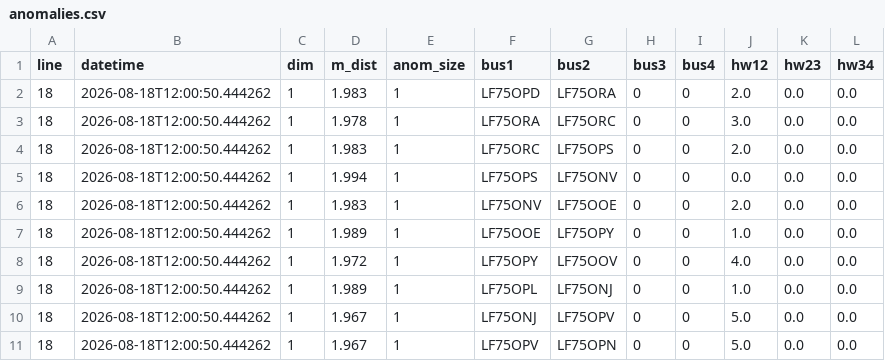
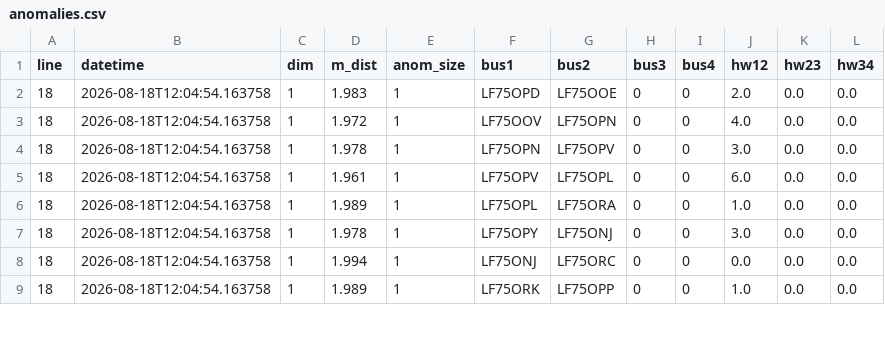
Before and after one commit to alejp1998/bus-headways-anom-detection, a CSV file: London/Data/Anomalies/anomalies.csv, drawn as a sheet; only a part is shown; the diff covers the shown part only.

```diff
--- a/London/Data/Anomalies/anomalies.csv
+++ b/London/Data/Anomalies/anomalies.csv
@@ -1,11 +1,9 @@
 line,datetime,dim,m_dist,anom_size,bus1,bus2,bus3,bus4,hw12,hw23,hw34
-18,2026-08-18T12:00:50.444262,1,1.983,1,LF75OPD,LF75ORA,0,0,2.0,0.0,0.0
-18,2026-08-18T12:00:50.444262,1,1.978,1,LF75ORA,LF75ORC,0,0,3.0,0.0,0.0
-18,2026-08-18T12:00:50.444262,1,1.983,1,LF75ORC,LF75OPS,0,0,2.0,0.0,0.0
-18,2026-08-18T12:00:50.444262,1,1.994,1,LF75OPS,LF75ONV,0,0,0.0,0.0,0.0
-18,2026-08-18T12:00:50.444262,1,1.983,1,LF75ONV,LF75OOE,0,0,2.0,0.0,0.0
-18,2026-08-18T12:00:50.444262,1,1.989,1,LF75OOE,LF75OPY,0,0,1.0,0.0,0.0
-18,2026-08-18T12:00:50.444262,1,1.972,1,LF75OPY,LF75OOV,0,0,4.0,0.0,0.0
-18,2026-08-18T12:00:50.444262,1,1.989,1,LF75OPL,LF75ONJ,0,0,1.0,0.0,0.0
-18,2026-08-18T12:00:50.444262,1,1.967,1,LF75ONJ,LF75OPV,0,0,5.0,0.0,0.0
-18,2026-08-18T12:00:50.444262,1,1.967,1,LF75OPV,LF75OPN,0,0,5.0,0.0,0.0
+18,2026-08-18T12:04:54.163758,1,1.983,1,LF75OPD,LF75OOE,0,0,2.0,0.0,0.0
+18,2026-08-18T12:04:54.163758,1,1.972,1,LF75OOV,LF75OPN,0,0,4.0,0.0,0.0
+18,2026-08-18T12:04:54.163758,1,1.978,1,LF75OPN,LF75OPV,0,0,3.0,0.0,0.0
+18,2026-08-18T12:04:54.163758,1,1.961,1,LF75OPV,LF75OPL,0,0,6.0,0.0,0.0
+18,2026-08-18T12:04:54.163758,1,1.989,1,LF75OPL,LF75ORA,0,0,1.0,0.0,0.0
+18,2026-08-18T12:04:54.163758,1,1.978,1,LF75OPY,LF75ONJ,0,0,3.0,0.0,0.0
+18,2026-08-18T12:04:54.163758,1,1.994,1,LF75ONJ,LF75ORC,0,0,0.0,0.0,0.0
+18,2026-08-18T12:04:54.163758,1,1.989,1,LF75ORK,LF75OPP,0,0,1.0,0.0,0.0
```
Also changed, not shown: 3 removed rows and 20 edited cells elsewhere in this file, London/Data/RealTime/buses_data_burst_cleaned.csv, London/Data/RealTime/headways_burst.csv, 6 other files.
